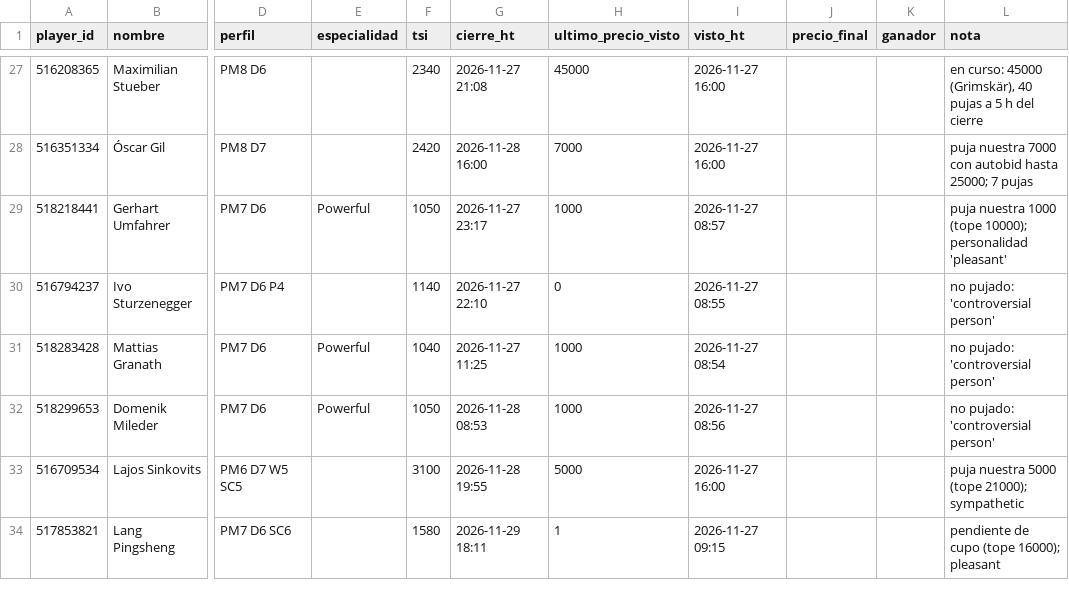
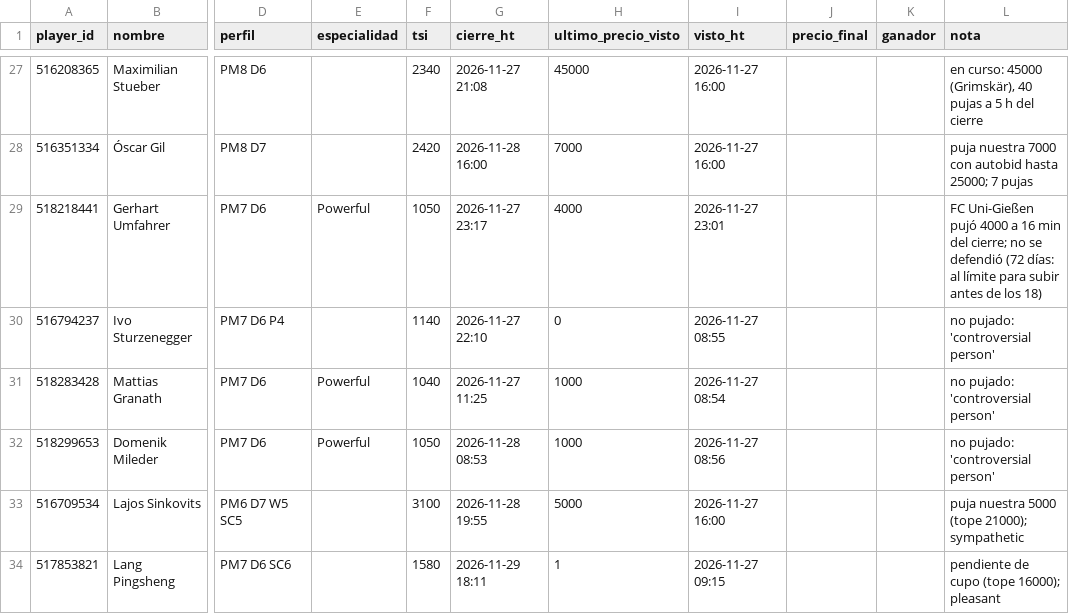
Before and after one commit to jtelo88/hattrick-management, a CSV file: data/subastas-seguidas.csv, drawn as a sheet; only a part is shown, gaps mark what is left out; the diff names each change by its address in the sheet, - before the commit and + after, or states it on an @@ line.

```diff
--- a/data/subastas-seguidas.csv
+++ b/data/subastas-seguidas.csv
-H29 (ultimo_precio_visto): 1000
+H29 (ultimo_precio_visto): 4000
-I29 (visto_ht): 2026-11-27 08:57
+I29 (visto_ht): 2026-11-27 23:01
-L29 (nota): puja nuestra 1000 (tope 10000); personalidad 'pleasant'
+L29 (nota): FC Uni-Gießen pujó 4000 a 16 min del cierre; no se defendió (72 días: al límite para subir antes de los 18)
```
Also changed, not shown: 1 other file.
